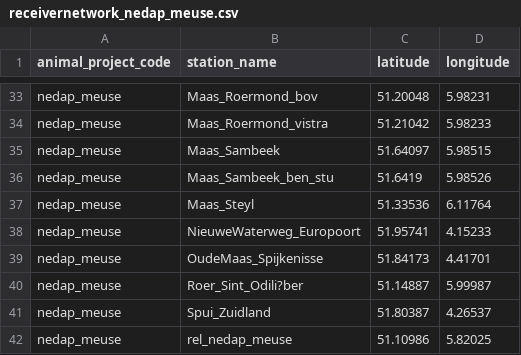
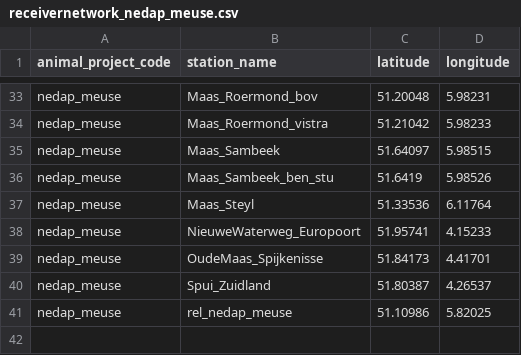
Before and after one commit to PieterjanVerhelst/eel-meta-analysis, a CSV file: data/interim/receivernetworks/receivernetwork_nedap_meuse.csv, drawn as a sheet; only a part is shown, gaps mark what is left out; the diff names each change by its address in the sheet, - before the commit and + after, or states it on an @@ line.

Commit message:
Update receivernetwork_nedap_meuse.csv

```diff
--- a/data/interim/receivernetworks/receivernetwork_nedap_meuse.csv
+++ b/data/interim/receivernetworks/receivernetwork_nedap_meuse.csv
-row 40: nedap_meuse | Roer_Sint_Odili?ber | 51.14887 | 5.99987
```
